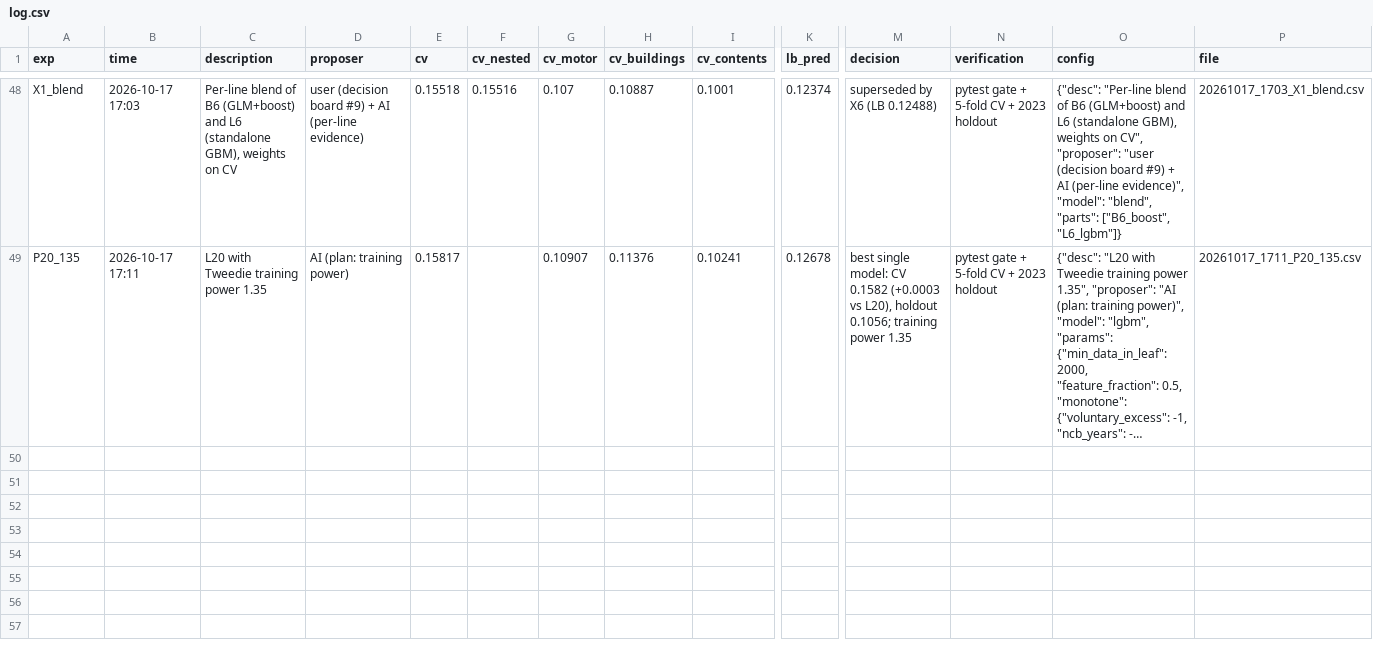
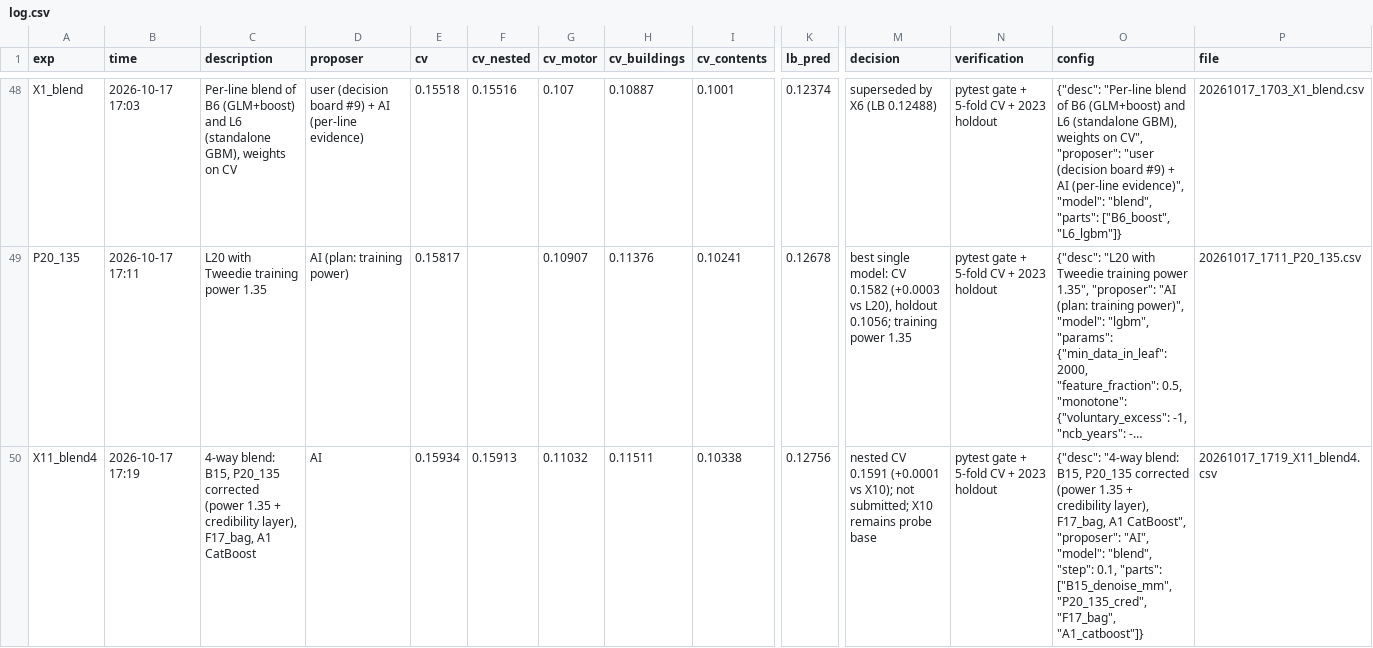
Before and after one commit to KaihuaY/iaa-hackathon-2026, a CSV file: experiments/log.csv, drawn as a sheet; only a part is shown, gaps mark what is left out; long unchanged cells end in …; rows hold the shown columns only; the diff names each change by its address in the sheet, - before the commit and + after, or states it on an @@ line.

```diff
--- a/experiments/log.csv
+++ b/experiments/log.csv
+row 50: X11_blend4 | 2026-10-17 17:19 | 4-way blend: B15, P20_135 corrected (power 1.35 + credibility layer), F17_bag, A1 CatBoost | AI | 0.15934 | 0.15913 | 0.11032 | 0.11511 | 0.10338 | 0.12756 | nested CV 0.1591 (+0.0001 vs X10); not submitted; X10 remains probe base | pytest gate + 5-fold CV + 2023 holdout | {"desc": "4-way blend: B15, P20_135 corrected (power 1.35 + credibility layer), F17_bag, A1 CatBoost", "proposer": "AI", "model": "blend", "step": 0.1, "parts": ["B15_denoise_mm", "P20_135_cred", "F17_bag", "A1_catboost"]} | 20261017_1719_X11_blend4.csv
```
Also changed, not shown: 1 other file.
